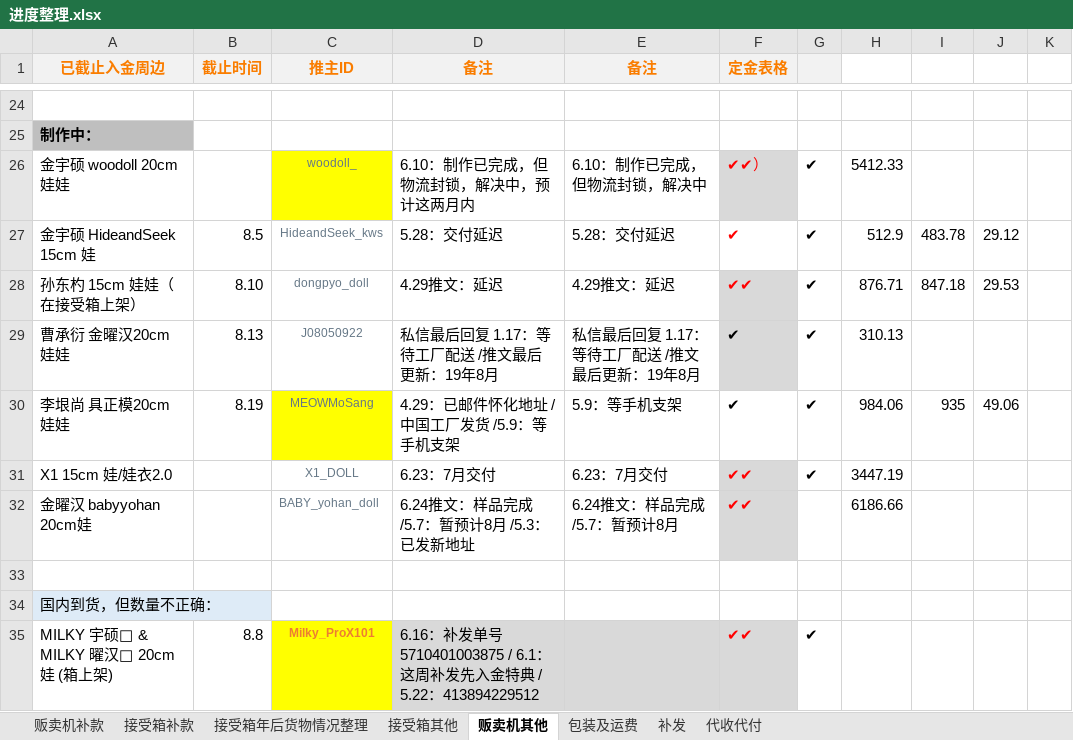
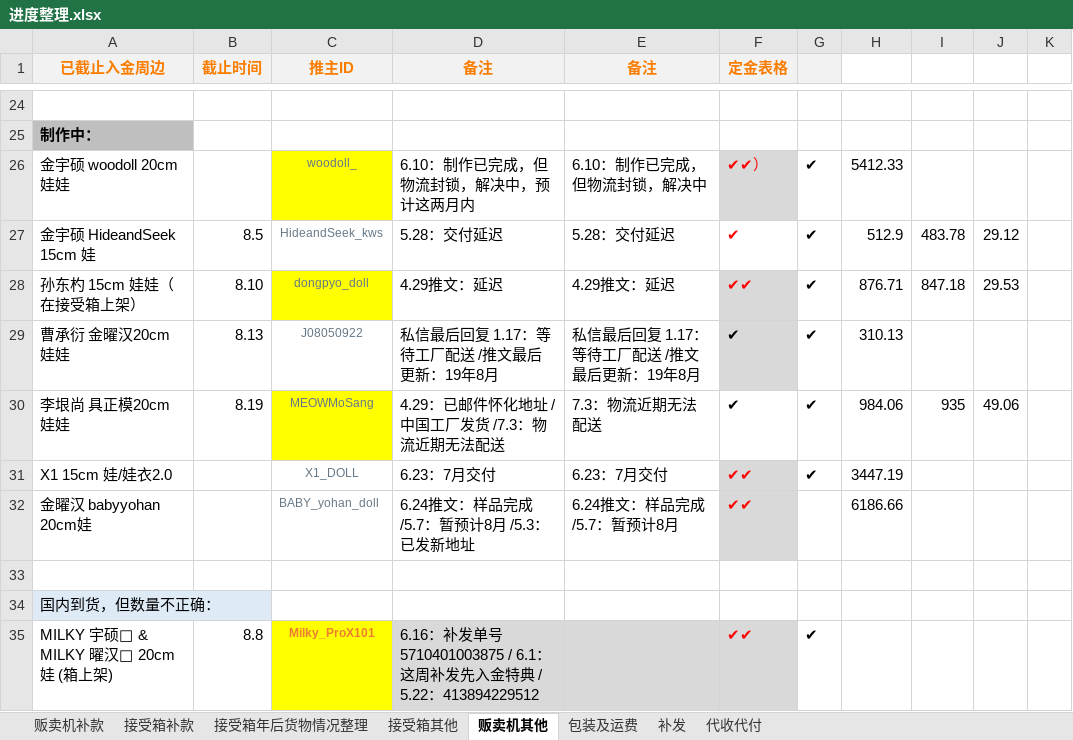
Before and after one commit to yukimi1212/404, an Excel workbook: 进度整理.xlsx, sheet 贩卖机其他, drawn as a sheet; only a part is shown, gaps mark what is left out; values as stored, in another font and other column widths than the file's, no borders; the diff names each change by its address in the sheet, - before the commit and + after, or states it on an @@ line.

```diff
--- a/进度整理.xlsx (sheet 贩卖机其他)
+++ b/进度整理.xlsx (sheet 贩卖机其他)
-C28 fill: none
+C28 fill: #FFFF00
-D30 (备注): 4.29：已邮件怀化地址 / 中国工厂发货 /5.9：等手机支架
+D30 (备注): 4.29：已邮件怀化地址 / 中国工厂发货 /7.3：物流近期无法配送
-E30 (备注): 5.9：等手机支架
+E30 (备注): 7.3：物流近期无法配送
```
Also changed, not shown: sheet 接受箱其他, sheet 包装及运费, sheet 接受箱补款, 3 other files.
